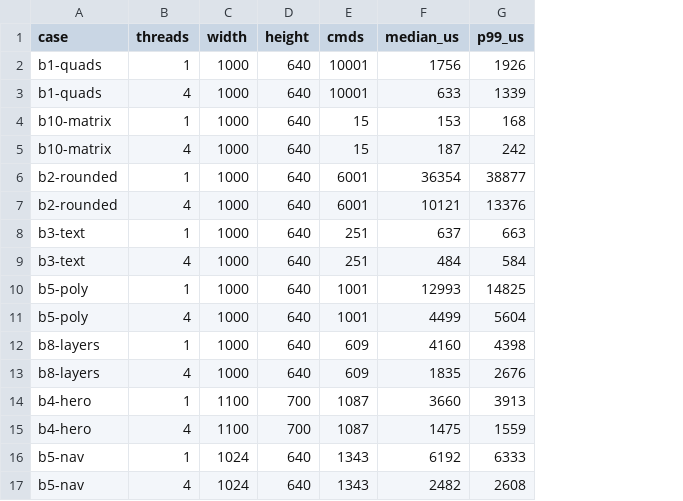
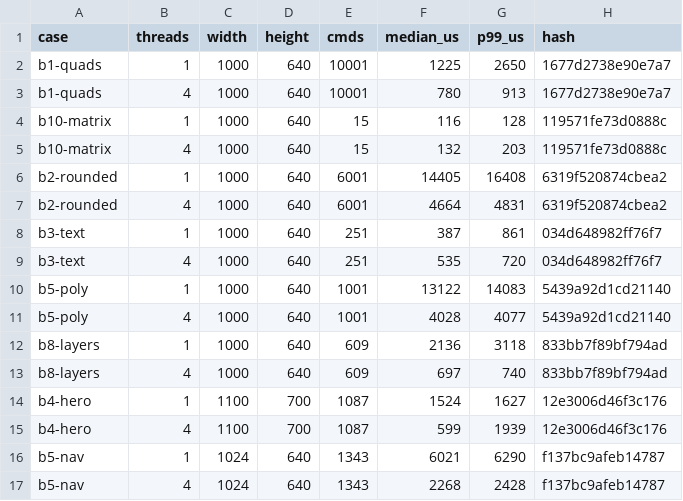
Before and after one commit to Frulko/zinc, a CSV file: next/bench/render.csv, drawn as a sheet; the diff names each change by its address in the sheet, - before the commit and + after, or states it on an @@ line.

```diff
--- a/next/bench/render.csv
+++ b/next/bench/render.csv
+column H (hash), rows 2-17: 1677d2738e90e7a7 | 1677d2738e90e7a7 | 119571fe73d0888c | 119571fe73d0888c | 6319f520874cbea2 | 6319f520874cbea2 | 034d648982ff76f7 | 034d648982ff76f7 | 5439a92d1cd21140 | 5439a92d1cd21140 | 833bb7f89bf794ad | 833bb7f89bf794ad | 12e3006d46f3c176 | 12e3006d46f3c176 | f137bc9afeb14787 | f137bc9afeb14787
-F2 (median_us): 1756
+F2 (median_us): 1225
-G2 (p99_us): 1926
+G2 (p99_us): 2650
-F3 (median_us): 633
+F3 (median_us): 780
-G3 (p99_us): 1339
+G3 (p99_us): 913
-F4 (median_us): 153
+F4 (median_us): 116
-G4 (p99_us): 168
+G4 (p99_us): 128
-F5 (median_us): 187
+F5 (median_us): 132
-G5 (p99_us): 242
+G5 (p99_us): 203
-F6 (median_us): 36354
+F6 (median_us): 14405
-G6 (p99_us): 38877
+G6 (p99_us): 16408
-F7 (median_us): 10121
+F7 (median_us): 4664
-G7 (p99_us): 13376
+G7 (p99_us): 4831
-F8 (median_us): 637
+F8 (median_us): 387
-G8 (p99_us): 663
+G8 (p99_us): 861
-F9 (median_us): 484
+F9 (median_us): 535
-G9 (p99_us): 584
+G9 (p99_us): 720
-F10 (median_us): 12993
+F10 (median_us): 13122
-G10 (p99_us): 14825
+G10 (p99_us): 14083
-F11 (median_us): 4499
+F11 (median_us): 4028
-G11 (p99_us): 5604
+G11 (p99_us): 4077
-F12 (median_us): 4160
+F12 (median_us): 2136
-G12 (p99_us): 4398
+G12 (p99_us): 3118
-F13 (median_us): 1835
+F13 (median_us): 697
-G13 (p99_us): 2676
+G13 (p99_us): 740
-F14 (median_us): 3660
+F14 (median_us): 1524
-G14 (p99_us): 3913
+G14 (p99_us): 1627
-F15 (median_us): 1475
+F15 (median_us): 599
-G15 (p99_us): 1559
+G15 (p99_us): 1939
-F16 (median_us): 6192
+F16 (median_us): 6021
-G16 (p99_us): 6333
+G16 (p99_us): 6290
-F17 (median_us): 2482
+F17 (median_us): 2268
-G17 (p99_us): 2608
+G17 (p99_us): 2428
```
Also changed, not shown: 10 other files.
